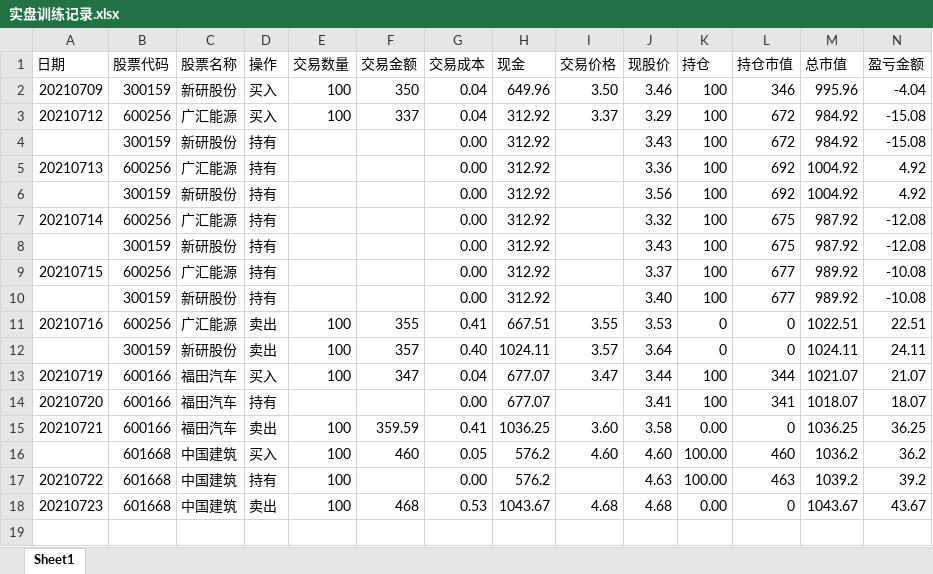
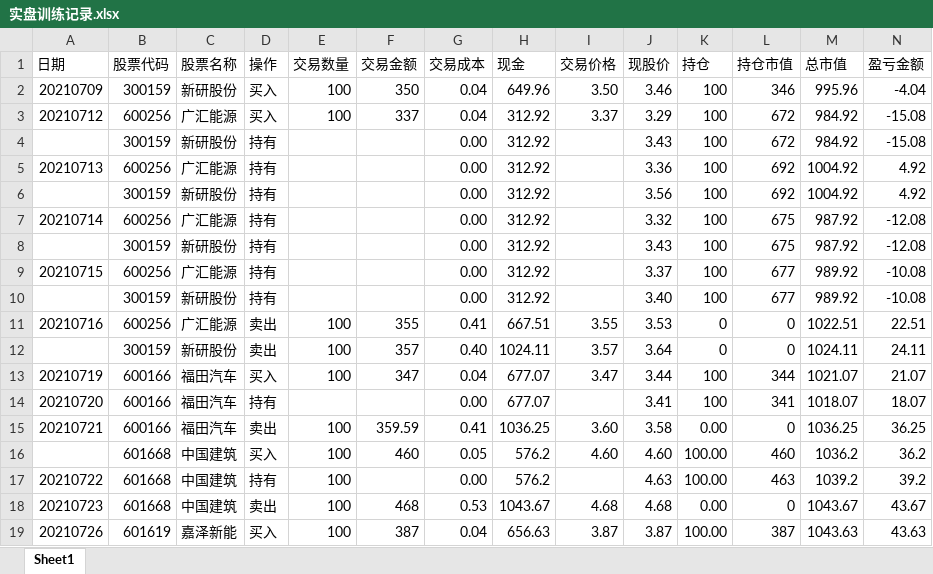
Before and after one commit to zwdnet/stockpractice, an Excel workbook: 实盘训练记录.xlsx, sheet Sheet1, drawn as a sheet; only a part is shown; values as stored, in another font and other column widths than the file's, no borders; rows hold the shown columns only; the diff names each change by its address in the sheet, - before the commit and + after, or states it on an @@ line.

```diff
--- a/实盘训练记录.xlsx (sheet Sheet1)
+++ b/实盘训练记录.xlsx (sheet Sheet1)
+row 19: 20210726 | 601619 | 嘉泽新能 | 买入 | 100 | 387 | 0.04 | 656.63 | 3.87 | 3.87 | 100.00 | 387 | 1043.63 | 43.63
```
Also changed, not shown: 收益数据.xlsx, 3 other files.
